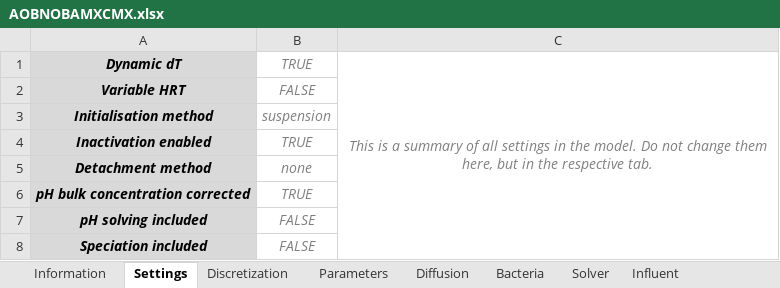
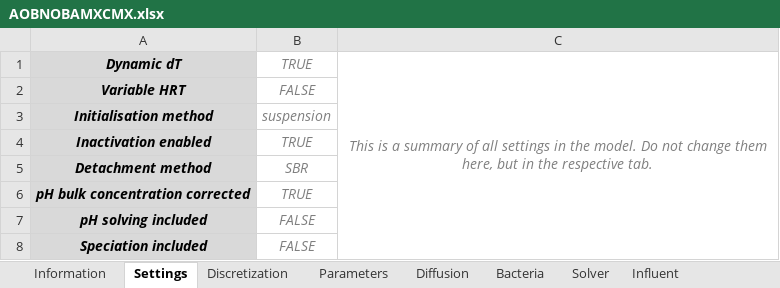
Before and after one commit to Computational-Platform-IbM/IbM, an Excel workbook: planning/Excels/Templates/AOBNOBAMXCMX.xlsx, sheet Settings, drawn as a sheet; values as stored, in another font and other column widths than the file's, no borders; the diff names each change by its address in the sheet, - before the commit and + after, or states it on an @@ line.

```diff
--- a/planning/Excels/Templates/AOBNOBAMXCMX.xlsx (sheet Settings)
+++ b/planning/Excels/Templates/AOBNOBAMXCMX.xlsx (sheet Settings)
-B5: none
+B5: SBR
```
Also changed, not shown: sheet ReactionMatrix, sheet Ki, sheet Yield, sheet Ks, sheet Parameters, sheet Discretization, 4 more sheets, formulas that keep their value, planning/Excels/Templates/AOBNOBAMX.xlsx, 1 other file.
